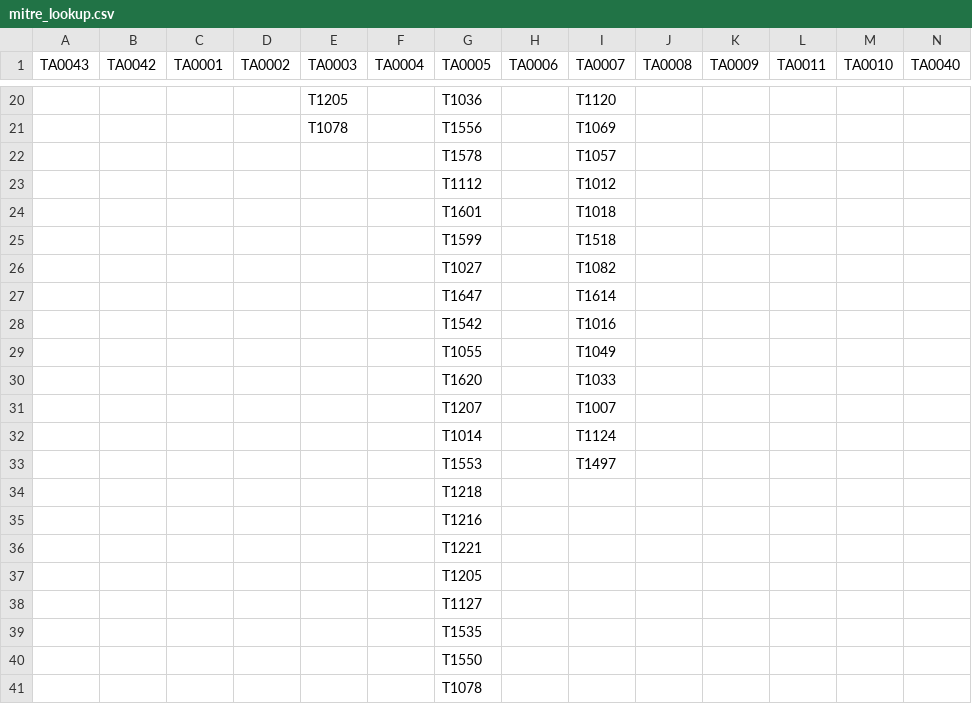
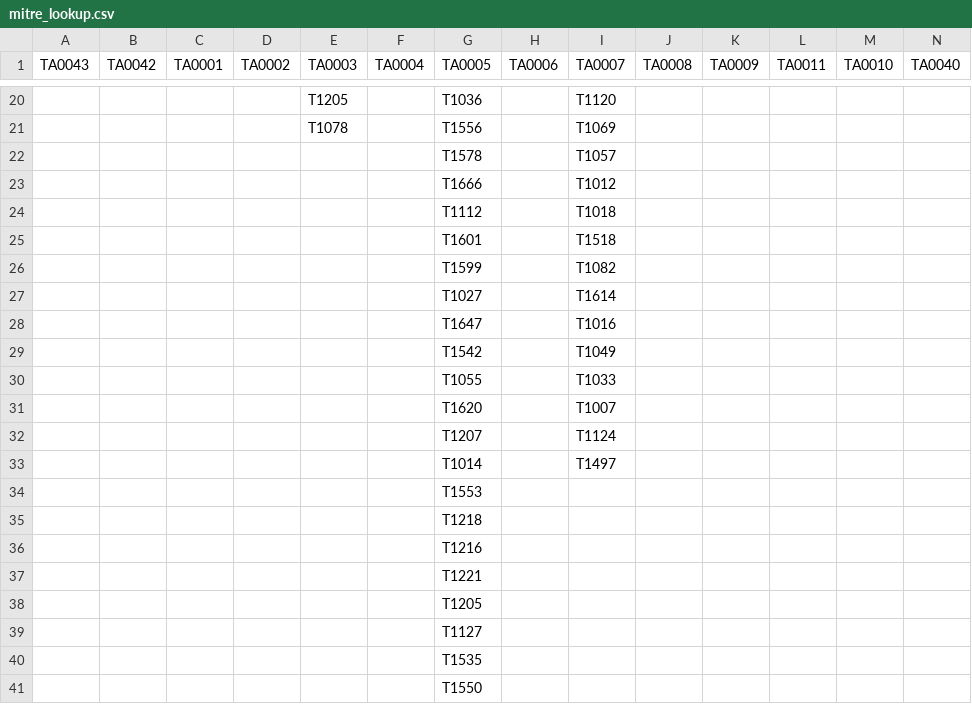
Before and after one commit to seynur/DA-ESS-MitreContent, a CSV file: lookups/mitre_lookup.csv, drawn as a sheet; only a part is shown, gaps mark what is left out; the shorter side is filled out with more unchanged rows; removed rows and columns are numbered as before the commit, all else as after; the diff names each change by its address in the sheet, - before the commit and + after, or states it on an @@ line.

```diff
--- a/lookups/mitre_lookup.csv
+++ b/lookups/mitre_lookup.csv
+row 23:  |  |  |  |  |  | T1666 |  | T1012
-I24 (TA0007): T1012
+I24 (TA0007): T1018
-I25 (TA0007): T1018
+I25 (TA0007): T1518
-I26 (TA0007): T1518
+I26 (TA0007): T1082
-I27 (TA0007): T1082
+I27 (TA0007): T1614
-I28 (TA0007): T1614
+I28 (TA0007): T1016
-I29 (TA0007): T1016
+I29 (TA0007): T1049
-I30 (TA0007): T1049
+I30 (TA0007): T1033
-row 30:  |  |  |  |  |  | T1620 |  | T1033
-G31 (TA0005): T1207
+G31 (TA0005): T1620
-G32 (TA0005): T1014
+G32 (TA0005): T1207
-G33 (TA0005): T1553
+G33 (TA0005): T1014
+row 34:  |  |  |  |  |  | T1553
```
Also changed, not shown: lookups/mitre_lookup_subtechniques.csv, lookups/mitre_tt_lookup.csv.
